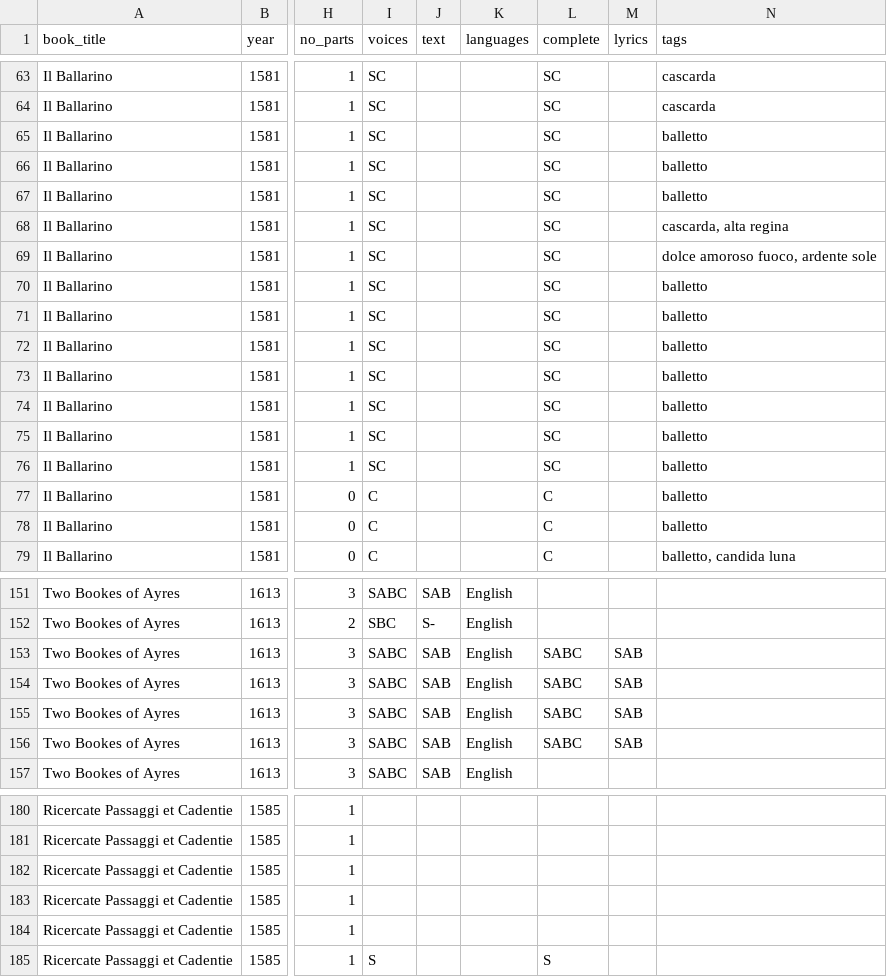
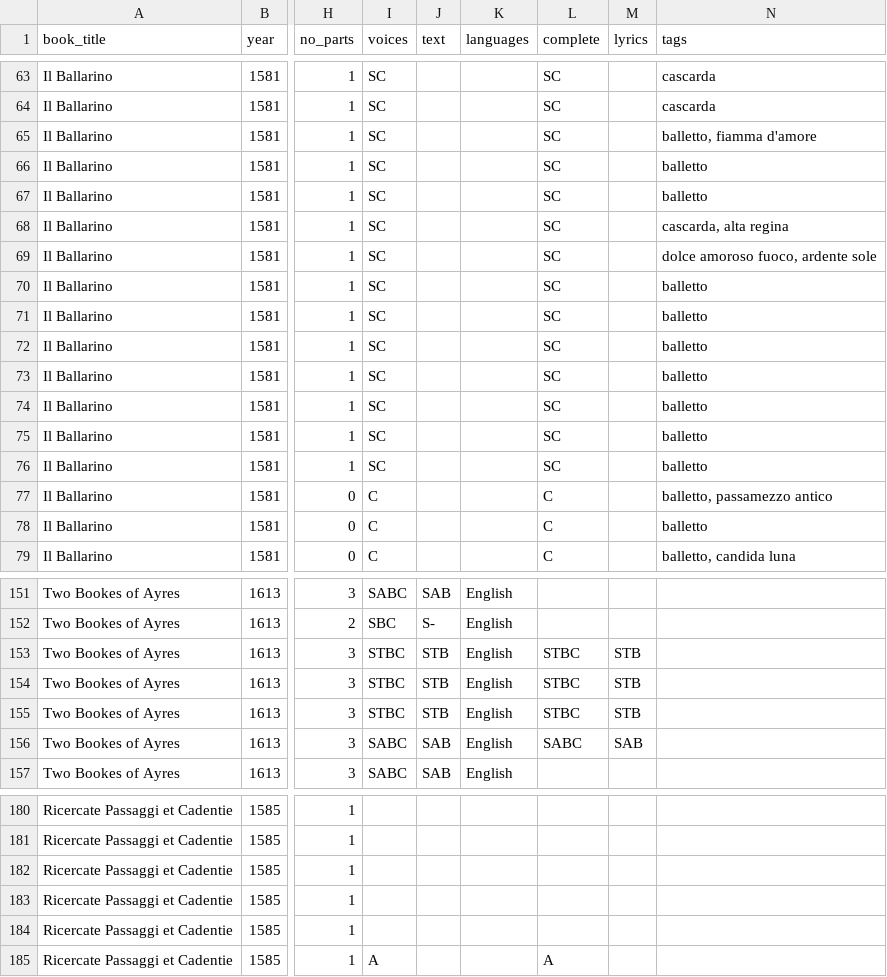
Before and after one commit to emmabadowski/emmabadowski.github.io, a CSV file: _data/songs.csv, drawn as a sheet; only a part is shown, gaps mark what is left out; the diff names each change by its address in the sheet, - before the commit and + after, or states it on an @@ line.

Commit message:
corrected voicing for campion 2 and bassano

```diff
--- a/_data/songs.csv
+++ b/_data/songs.csv
-N65 (tags): balletto
+N65 (tags): balletto, fiamma d'amore
-N77 (tags): balletto
+N77 (tags): balletto, passamezzo antico
-I153:I155 (voices): SABC
+I153:I155 (voices): STBC
-J153:J155 (text): SAB
+J153:J155 (text): STB
-L153:L155 (complete): SABC
+L153:L155 (complete): STBC
-M153:M155 (lyrics): SAB
+M153:M155 (lyrics): STB
-I185 (voices): S
+I185 (voices): A
-L185 (complete): S
+L185 (complete): A
```
